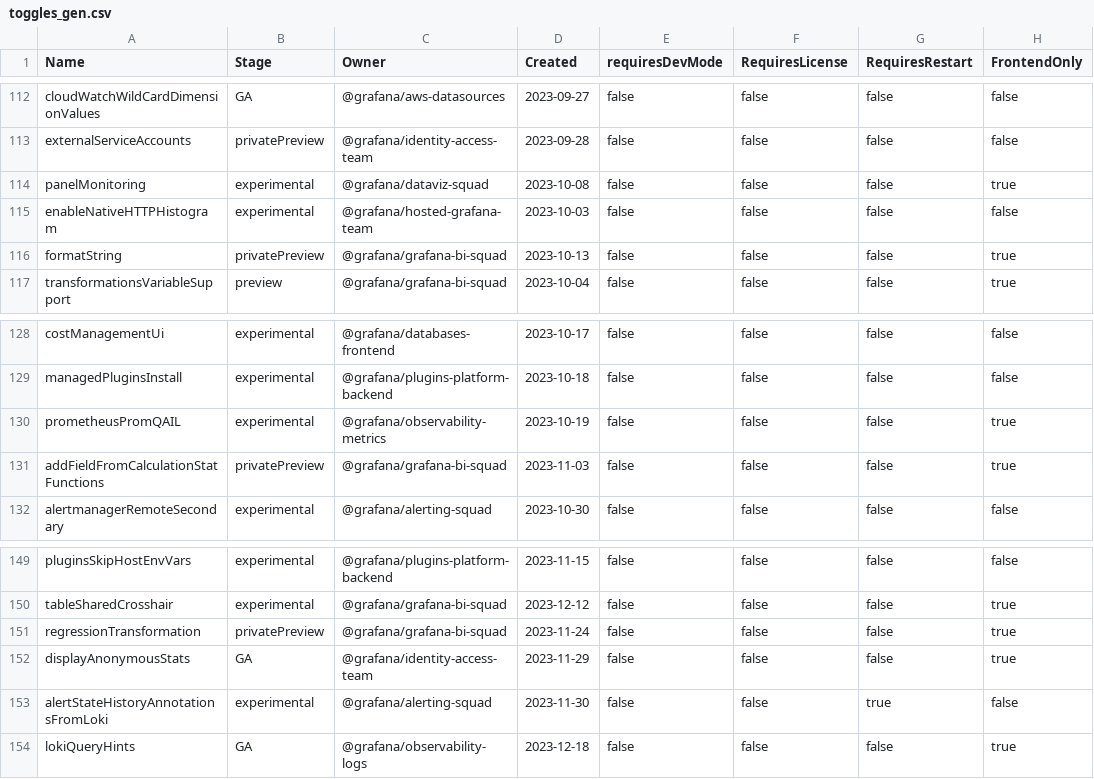
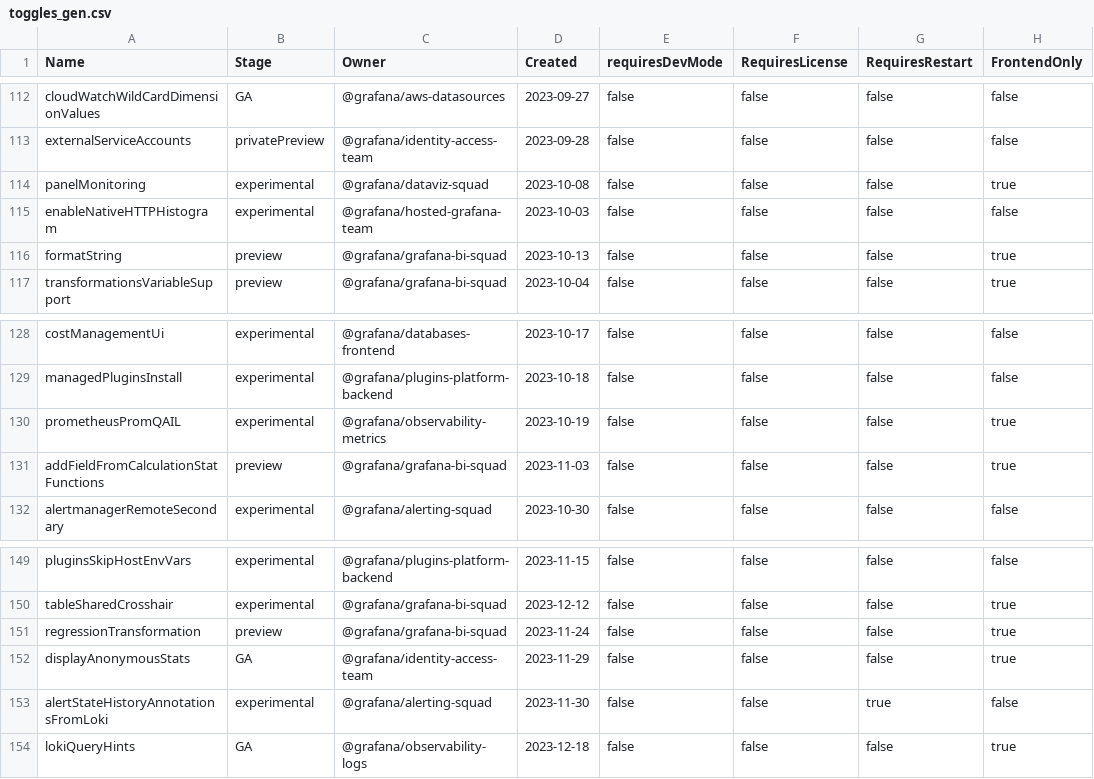
Before and after one commit to openai-oss-forks/grafana-experiments, a CSV file: pkg/services/featuremgmt/toggles_gen.csv, drawn as a sheet; only a part is shown, gaps mark what is left out.

Commit message:
Transformations: Move moving average, regression analysis and format string transformations to public preview (#80067)
* move transformation features to public preview

* update docs

* Update docs/sources/panels-visualizations/query-transform-data/transform-data/index.md

Co-authored-by: Isabel <76437239+imatwawana@users.noreply.github.com>

* Update docs/sources/panels-visualizations/query-transform-data/transform-data/index.md

Co-authored-by: Isabel <76437239+imatwawana@users.noreply.github.com>

* Update docs/sources/panels-visualizations/query-transform-data/transform-data/index.md

Co-authored-by: Isabel <76437239+imatwawana@users.noreply.github.com>

* fix formating of ffs

---------

Co-authored-by: Isabel <76437239+imatwawana@users.noreply.github.com>

```diff
--- a/pkg/services/featuremgmt/toggles_gen.csv
+++ b/pkg/services/featuremgmt/toggles_gen.csv
@@ -115,3 +115,3 @@ panelMonitoring,experimental,@grafana/dataviz-squad,2023-10-08,false,false,false
 enableNativeHTTPHistogram,experimental,@grafana/hosted-grafana-team,2023-10-03,false,false,false,false
-formatString,privatePreview,@grafana/grafana-bi-squad,2023-10-13,false,false,false,true
+formatString,preview,@grafana/grafana-bi-squad,2023-10-13,false,false,false,true
 transformationsVariableSupport,preview,@grafana/grafana-bi-squad,2023-10-04,false,false,false,true
@@ -130,3 +130,3 @@ managedPluginsInstall,experimental,@grafana/plugins-platform-backend,2023-10-18,
 prometheusPromQAIL,experimental,@grafana/observability-metrics,2023-10-19,false,false,false,true
-addFieldFromCalculationStatFunctions,privatePreview,@grafana/grafana-bi-squad,2023-11-03,false,false,false,true
+addFieldFromCalculationStatFunctions,preview,@grafana/grafana-bi-squad,2023-11-03,false,false,false,true
 alertmanagerRemoteSecondary,experimental,@grafana/alerting-squad,2023-10-30,false,false,false,false
@@ -150,3 +150,3 @@ pluginsSkipHostEnvVars,experimental,@grafana/plugins-platform-backend,2023-11-15
 tableSharedCrosshair,experimental,@grafana/grafana-bi-squad,2023-12-12,false,false,false,true
-regressionTransformation,privatePreview,@grafana/grafana-bi-squad,2023-11-24,false,false,false,true
+regressionTransformation,preview,@grafana/grafana-bi-squad,2023-11-24,false,false,false,true
 displayAnonymousStats,GA,@grafana/identity-access-team,2023-11-29,false,false,false,true
```
Also changed, not shown: 4 other files.
